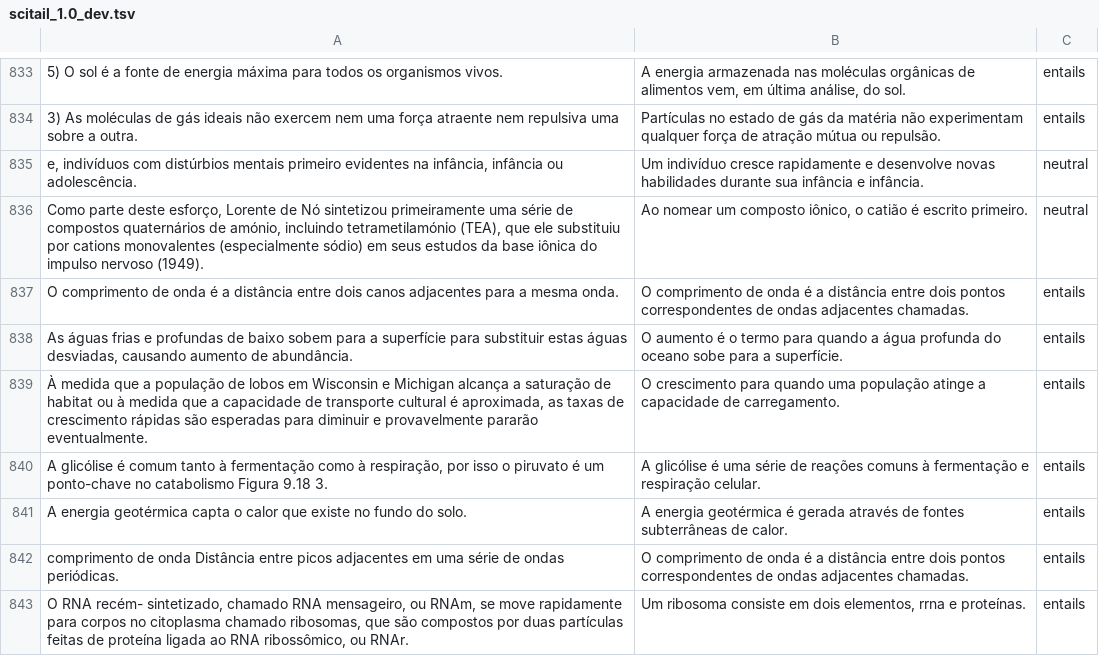
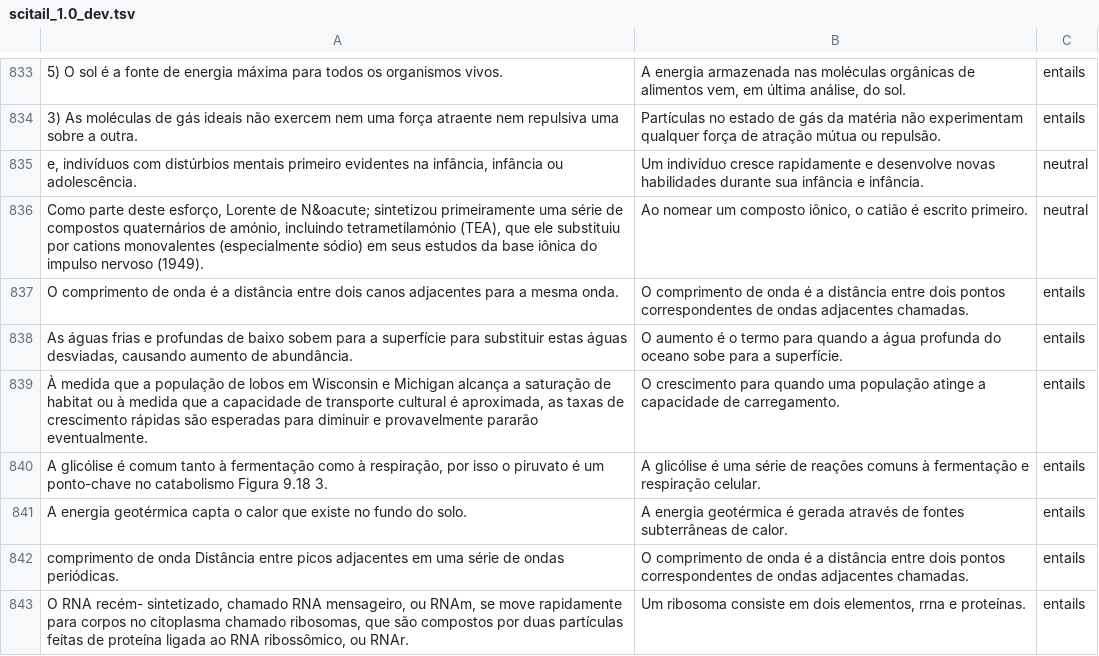
Before and after one commit to ju-resplande/PLUE, a TSV file: SciTail/tsv_format/scitail_1.0_dev.tsv, drawn as a sheet; only a part is shown, gaps mark what is left out; the diff names each change by its address in the sheet, - before the commit and + after, or states it on an @@ line.

Commit message:
SciTail verification

```diff
--- a/SciTail/tsv_format/scitail_1.0_dev.tsv
+++ b/SciTail/tsv_format/scitail_1.0_dev.tsv
-A836: …Lorente de Nó sintetizou primeiramente…
+A836: …Lorente de N&oacute; sintetizou primeiramente…
```
Also changed, not shown: 3 other files.
